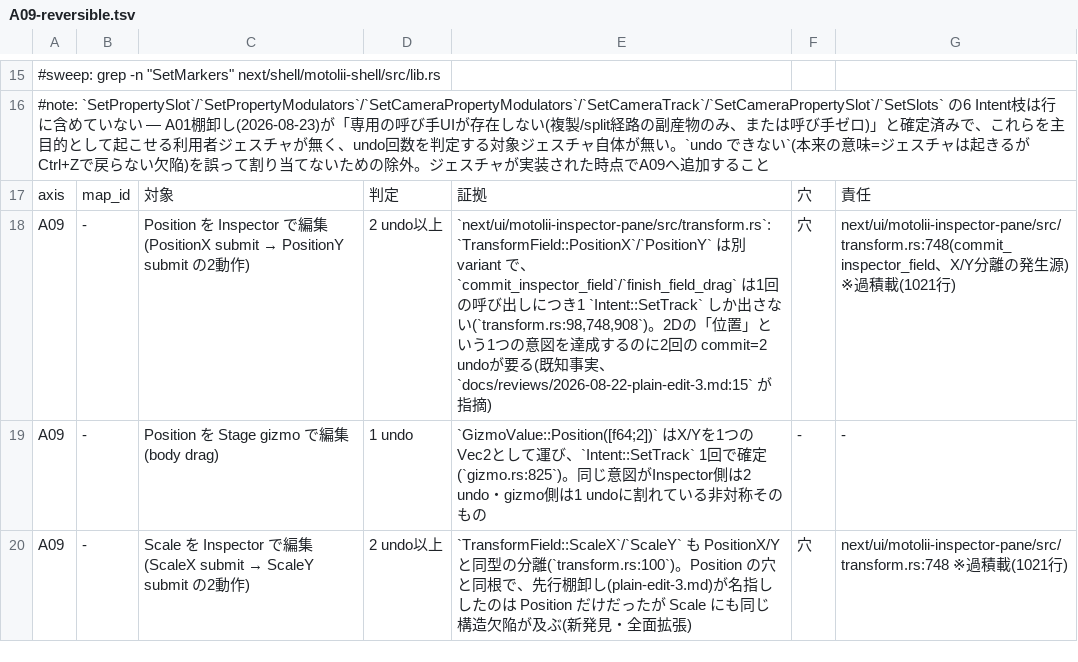
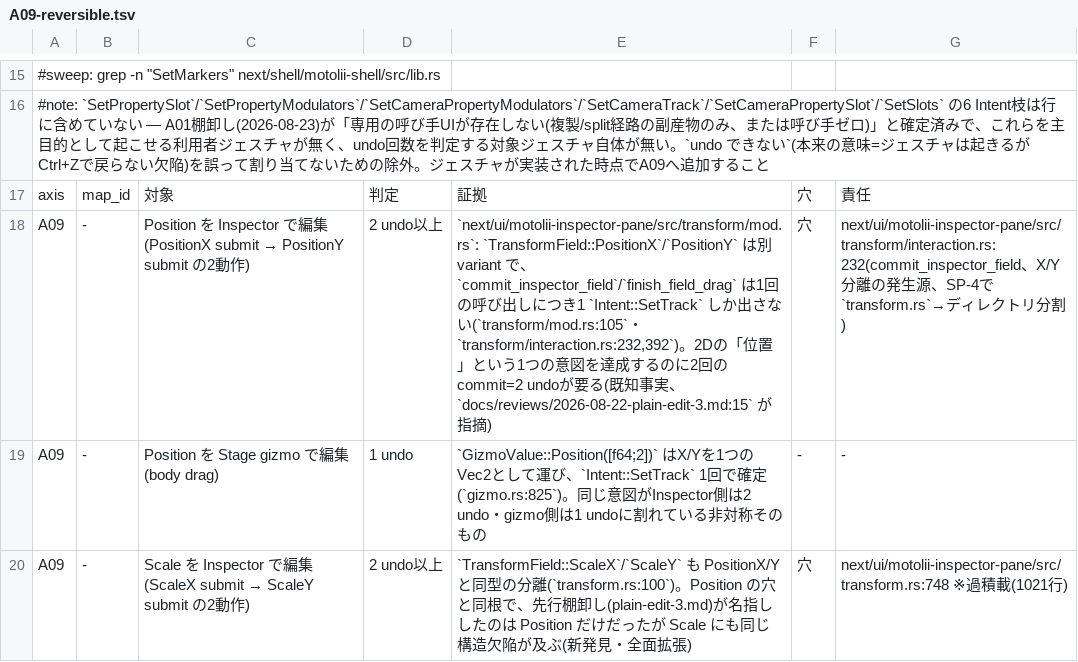
Before and after one commit to oshikaidesu/Motolii, a TSV file: next/reference/axis/A09-reversible.tsv, drawn as a sheet; only a part is shown, gaps mark what is left out.

Commit message:
split(inspector-pane): SP-4 — 割る:lib.rs/text.rs/transform.rs を800行以下へ
裁定220 検収(cargo check --tests EXIT=0)。中身は移送のみ・バグ修正/整形なし。

- transform.rs(1,021行)→ transform/{mod.rs(545), interaction.rs(505)}。
  mod.rs=field/Key行の識別・3状態oracle・値の意味、interaction.rs=
  drag-to-scrub・transient状態・書き口・行view。effects.rs/mask.rs/audio.rs
  からの `crate::transform::{start_field_drag,continue_field_drag,
  finish_field_drag,transform_row,..}` importは `pub use interaction::*;`
  の再輸出で無改修のまま通る。
- text.rs(1,365行)→ text/{mod.rs(88), value.rs(393), view.rs(501),
  style_track.rs(440)}。value=TextField静的値の意味、view=TEXT section
  view、style_track=A-1b track書き口。projection.rs/color.rsからの
  `crate::text::{..}` importは `pub use value::*;`/`pub use style_track::*;`
  で無改修のまま通る。
- lib.rs(1,972行)→ lib.rs(713) + lib_tests_part1.rs(530)/
  lib_tests_part2.rs(737)。`mod tests { include!(..); include!(..); }` —
  qualified test name(`tests::foo`)を1つも変えないための選択(コメントが
  `--list` 完全一致を名指ししているため、`mod part1;` 形にしなかった)。

axis/A07-empty.tsv・A09-reversible.tsv の証拠行(旧 transform.rs:322/98,748,908)
を新パス・新行番号へ更新(check_evidence.py で腐り0を確認)。

```diff
--- a/next/reference/axis/A09-reversible.tsv
+++ b/next/reference/axis/A09-reversible.tsv
@@ -17,3 +17,3 @@
 axis	map_id	対象	判定	証拠	穴	責任
-A09	-	Position を Inspector で編集(PositionX submit → PositionY submit の2動作)	2 undo以上	`next/ui/motolii-inspector-pane/src/transform.rs`: `TransformField::PositionX`/`PositionY` は別 variant で、`commit_inspector_field`/`finish_field_drag` は1回の呼び出しにつき1 `Intent::SetTrack` しか出さない(`transform.rs:98,748,908`)。2Dの「位置」という1つの意図を達成するのに2回の commit=2 undoが要る(既知事実、`docs/reviews/2026-08-22-plain-edit-3.md:15` が指摘)	穴	next/ui/motolii-inspector-pane/src/transform.rs:748(commit_inspector_field、X/Y分離の発生源) ※過積載(1021行)
+A09	-	Position を Inspector で編集(PositionX submit → PositionY submit の2動作)	2 undo以上	`next/ui/motolii-inspector-pane/src/transform/mod.rs`: `TransformField::PositionX`/`PositionY` は別 variant で、`commit_inspector_field`/`finish_field_drag` は1回の呼び出しにつき1 `Intent::SetTrack` しか出さない(`transform/mod.rs:105`・`transform/interaction.rs:232,392`)。2Dの「位置」という1つの意図を達成するのに2回の commit=2 undoが要る(既知事実、`docs/reviews/2026-08-22-plain-edit-3.md:15` が指摘)	穴	next/ui/motolii-inspector-pane/src/transform/interaction.rs:232(commit_inspector_field、X/Y分離の発生源、SP-4で`transform.rs`→ディレクトリ分割)
 A09	-	Position を Stage gizmo で編集(body drag)	1 undo	`GizmoValue::Position([f64;2])` はX/Yを1つのVec2として運び、`Intent::SetTrack` 1回で確定(`gizmo.rs:825`)。同じ意図がInspector側は2 undo・gizmo側は1 undoに割れている非対称そのもの	-	-
```
Also changed, not shown: next/reference/axis/A07-empty.tsv, 10 other files.
